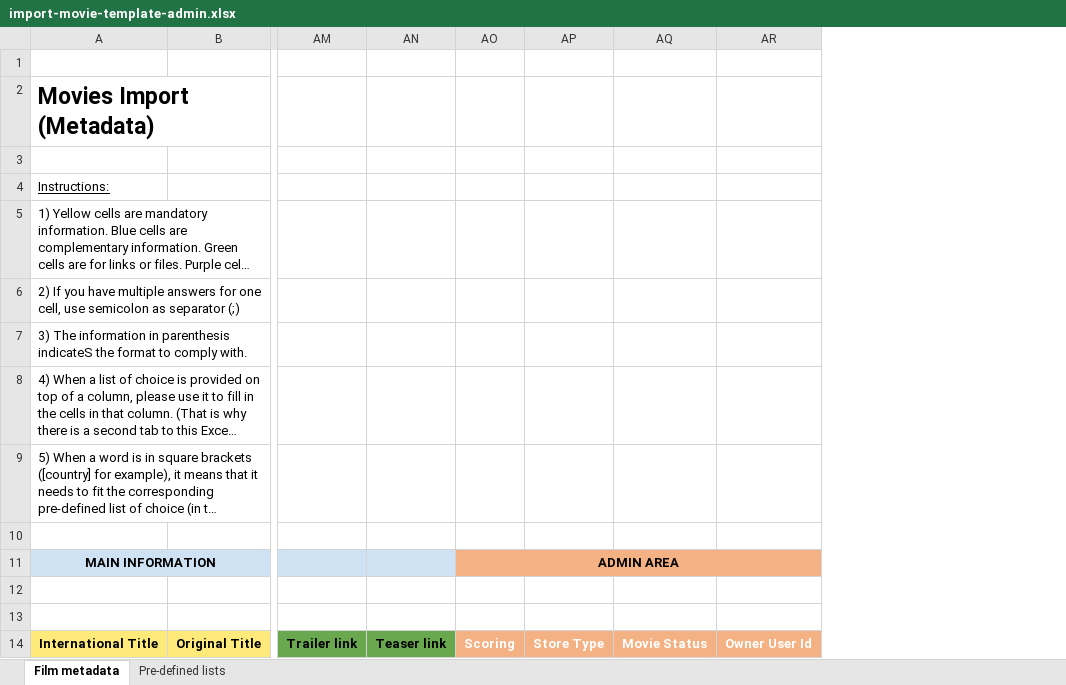
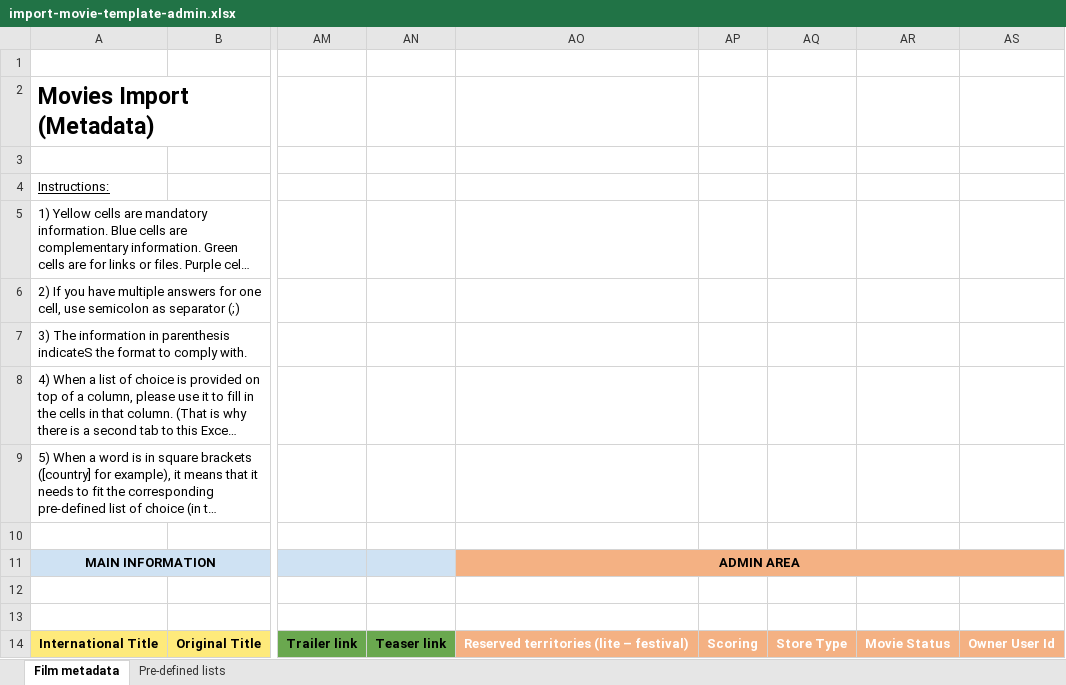
Before and after one commit to blockframes/blockframes, an Excel workbook: libs/ui/src/lib/assets/templates/import-movie-template-admin.xlsx, sheet Film metadata, drawn as a sheet; only a part is shown, gaps mark what is left out; long unchanged cells end in …; values as stored, in another font and other column widths than the file's, no borders; charts and pictures not drawn; removed rows and columns are numbered as before the commit, all else as after; the diff names each change by its address in the sheet, - before the commit and + after, or states it on an @@ line.

```diff
--- a/libs/ui/src/lib/assets/templates/import-movie-template-admin.xlsx (sheet Film metadata)
+++ b/libs/ui/src/lib/assets/templates/import-movie-template-admin.xlsx (sheet Film metadata)
+column AO, rows 11-14: ADMIN AREA |  |  | Reserved territories (lite – festival)
-AP11: ADMIN AREA
+AP11: (empty)
-AO11:AR11 merged
```
Also changed, not shown: charts or pictures, 9 other files.
